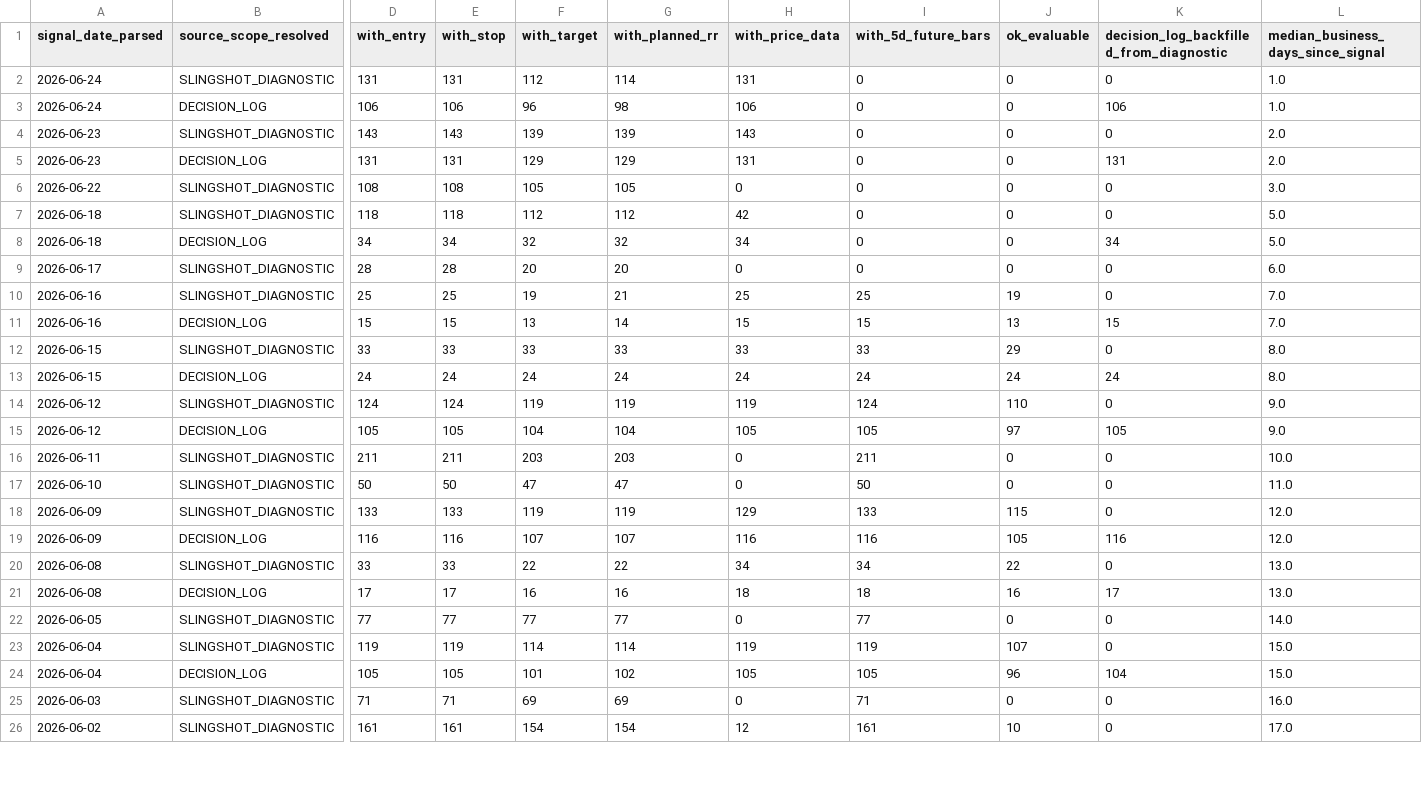
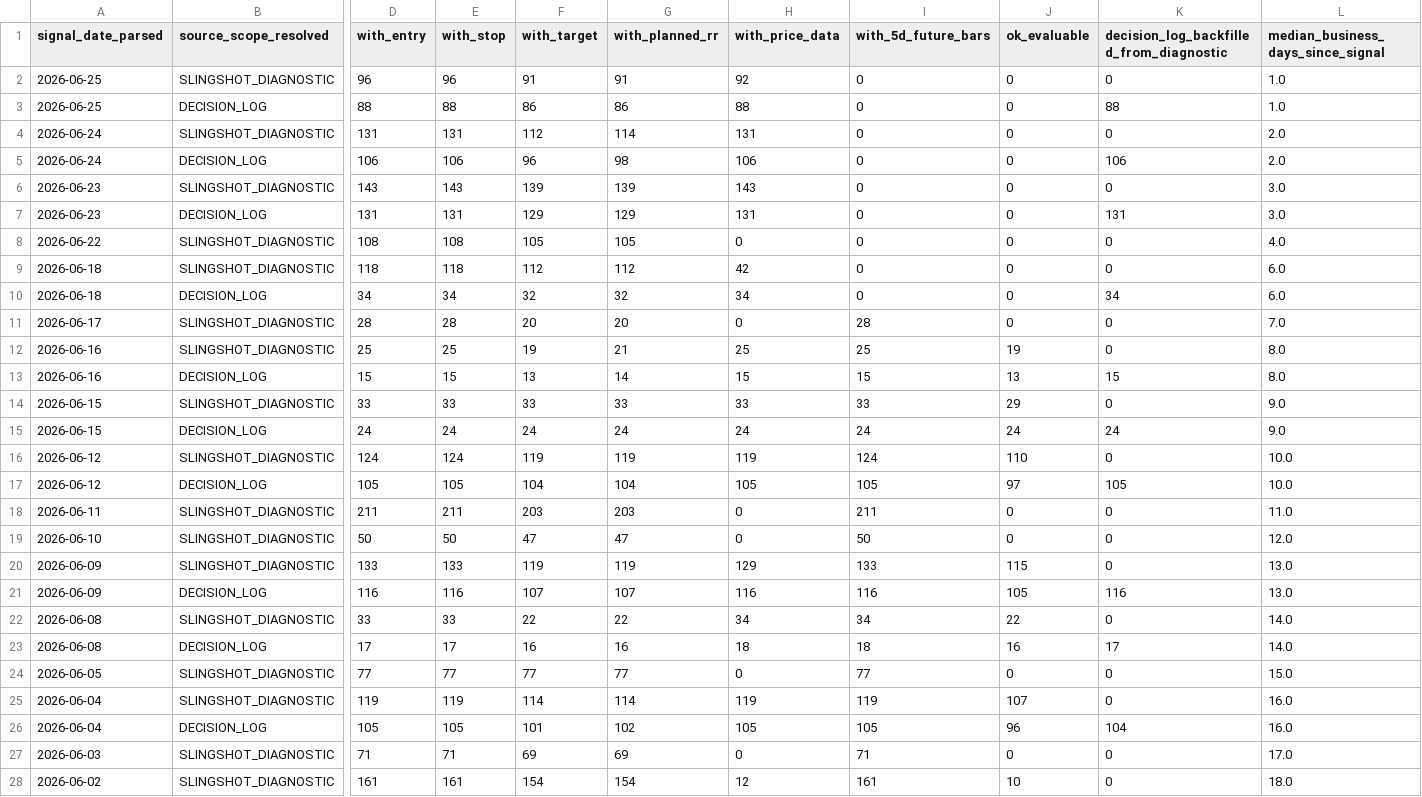
Before and after one commit to nellyagain/bonde, a CSV file: .claude/skills/llm-council/bonde_files 3/learning/slingshot_evaluability_signal_date_summary_latest.csv, drawn as a sheet; only a part is shown, gaps mark what is left out; addresses are those after the commit; rows hold the shown columns only; the diff covers the shown part only; the diff names each change by its address in the sheet, - before the commit and + after, or states it on an @@ line.

```diff
--- a/.claude/skills/llm-council/bonde_files 3/learning/slingshot_evaluability_signal_date_summary_latest.csv
+++ b/.claude/skills/llm-council/bonde_files 3/learning/slingshot_evaluability_signal_date_summary_latest.csv
+row 2: 2026-06-25 | SLINGSHOT_DIAGNOSTIC | 96 | 96 | 91 | 91 | 92 | 0 | 0 | 0 | 1.0
+row 3: 2026-06-25 | DECISION_LOG | 88 | 88 | 86 | 86 | 88 | 0 | 0 | 88 | 1.0
-L4:L5: 1.0
+L4:L5: 2.0
-L6:L7: 2.0
+L6:L7: 3.0
-L8: 3.0
+L8: 4.0
-L9:L10: 5.0
+L9:L10: 6.0
-I11 (with_5d_future_bars): 0
+I11 (with_5d_future_bars): 28
-L11: 6.0
+L11: 7.0
-L12:L13: 7.0
+L12:L13: 8.0
-L14:L15: 8.0
+L14:L15: 9.0
-L16:L17: 9.0
+L16:L17: 10.0
-L18: 10.0
+L18: 11.0
-L19: 11.0
+L19: 12.0
-L20:L21: 12.0
+L20:L21: 13.0
-L22:L23: 13.0
+L22:L23: 14.0
-L24: 14.0
+L24: 15.0
-L25:L26: 15.0
+L25:L26: 16.0
-L27: 16.0
+L27: 17.0
-L28: 17.0
+L28: 18.0
```
Also changed, not shown: 20 edited cells elsewhere in this file.
